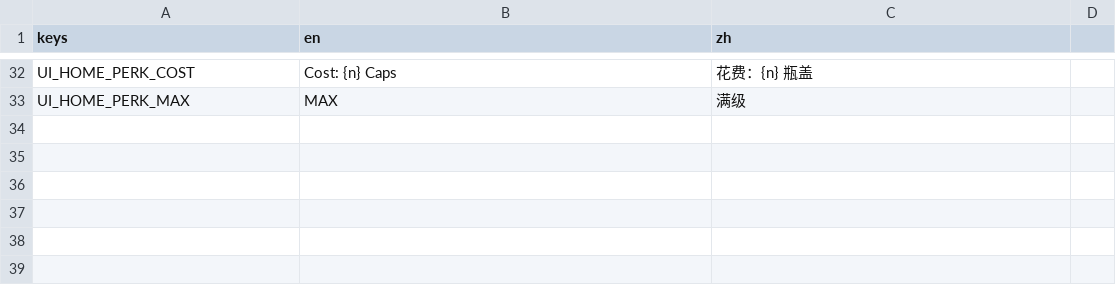
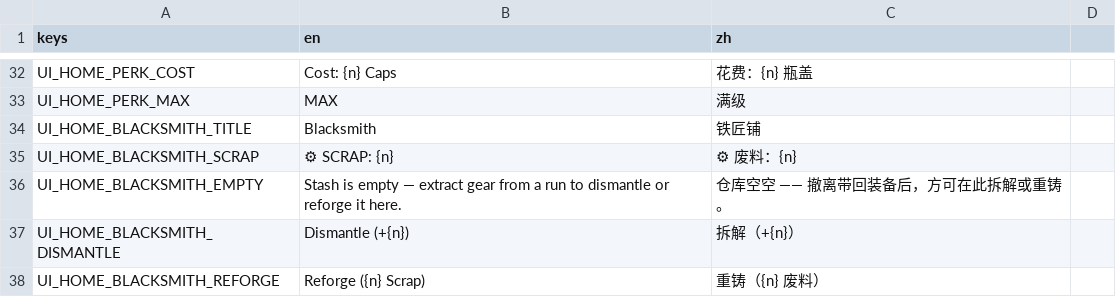
Before and after one commit to Jelly13124/Cardgame, a CSV file: assets/translations/ui_home.csv, drawn as a sheet; only a part is shown, gaps mark what is left out.

```diff
--- a/assets/translations/ui_home.csv
+++ b/assets/translations/ui_home.csv
@@ -33 +33,6 @@ UI_HOME_PERK_COST,Cost: {n} Caps,花费：{n} 瓶盖
 UI_HOME_PERK_MAX,MAX,满级
+UI_HOME_BLACKSMITH_TITLE,Blacksmith,铁匠铺
+UI_HOME_BLACKSMITH_SCRAP,⚙ SCRAP: {n},⚙ 废料：{n}
+UI_HOME_BLACKSMITH_EMPTY,Stash is empty — extract gear from a run to dismantle or reforge it here.,仓库空空 —— 撤离带回装备后，方可在此拆解或重铸。
+UI_HOME_BLACKSMITH_DISMANTLE,Dismantle (+{n}),拆解（+{n}）
+UI_HOME_BLACKSMITH_REFORGE,Reforge ({n} Scrap),重铸（{n} 废料）
```
Also changed, not shown: 2 other files.
